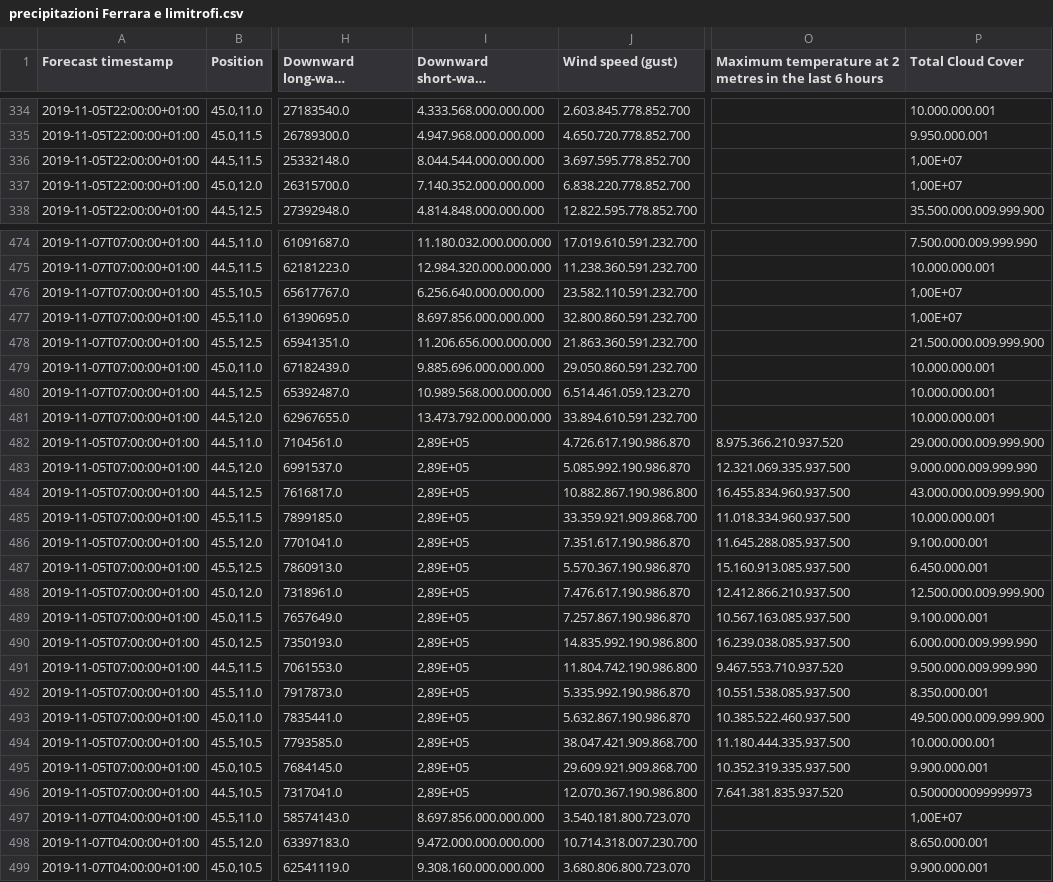
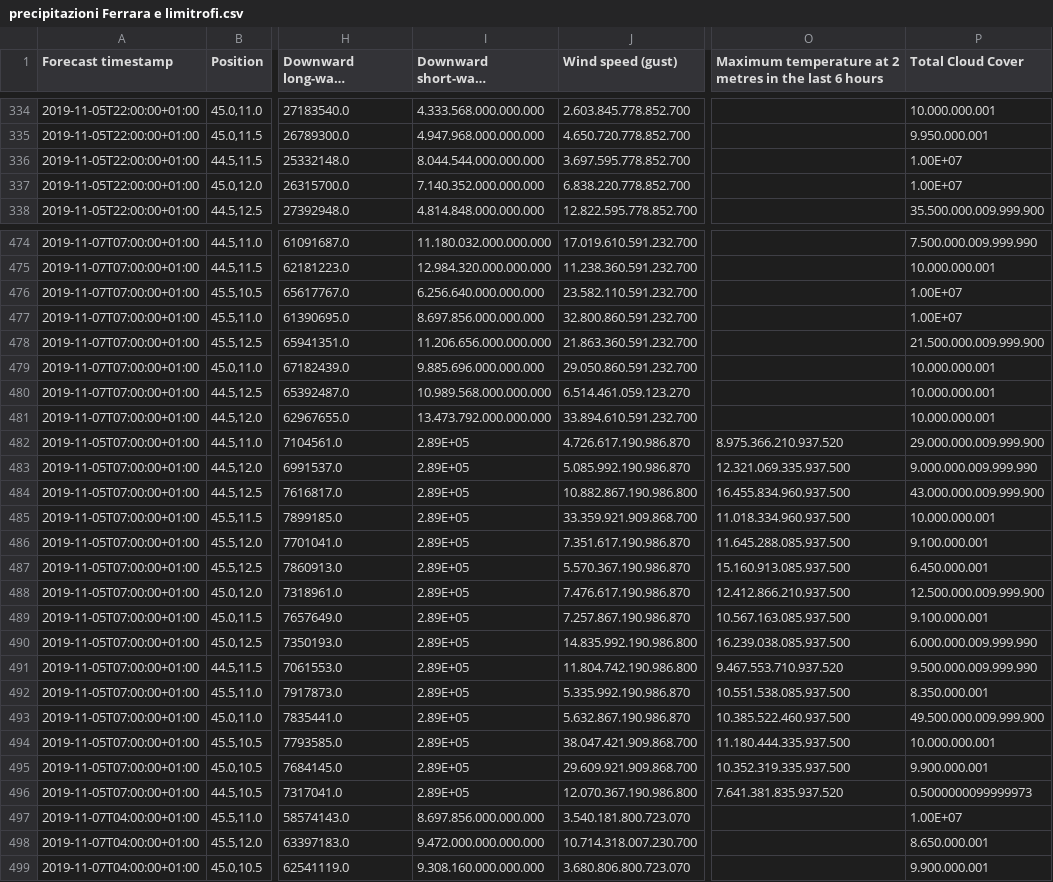
Before and after one commit to francescobarioni/project_work_deep_learning, a CSV file: precipitazioni Ferrara e limitrofi.csv, drawn as a sheet; only a part is shown, gaps mark what is left out; long unchanged cells end in …; the diff covers the shown part only; the diff names each change by its address in the sheet, - before the commit and + after, or states it on an @@ line.

```diff
--- a/precipitazioni Ferrara e limitrofi.csv
+++ b/precipitazioni Ferrara e limitrofi.csv
-P336:P337 (Total Cloud Cover): 1,00E+07
+P336:P337 (Total Cloud Cover): 1.00E+07
-P476:P477 (Total Cloud Cover): 1,00E+07
+P476:P477 (Total Cloud Cover): 1.00E+07
-I482:I496: 2,89E+05
+I482:I496: 2.89E+05
-P497 (Total Cloud Cover): 1,00E+07
+P497 (Total Cloud Cover): 1.00E+07
```
Also changed, not shown: 36 edited cells elsewhere in this file, 1 other file.
